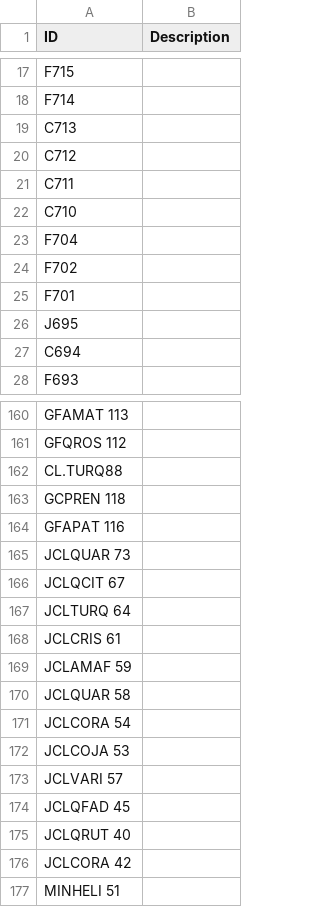
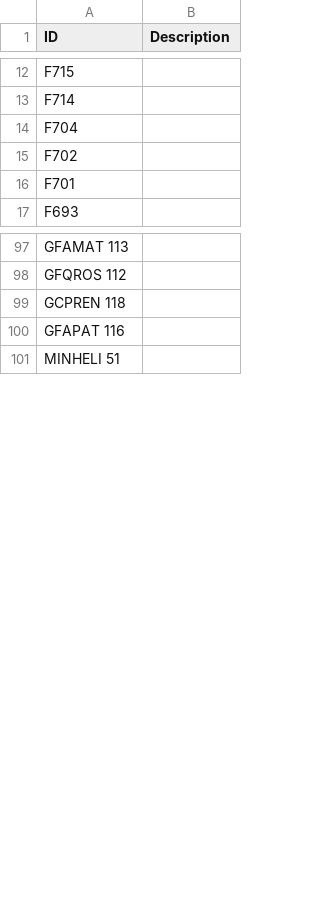
Before and after one commit to Archi00/csv-gems-template, a CSV file: src/tables/csv/catDescription.csv, drawn as a sheet; only a part is shown, gaps mark what is left out; the diff covers the shown part only.

```diff
--- a/src/tables/csv/catDescription.csv
+++ b/src/tables/csv/catDescription.csv
@@ -18,6 +13,2 @@ F715;
 F714;
-C713;
-C712;
-C711;
-C710;
 F704;
@@ -25,4 +16,2 @@ F702;
 F701;
-J695;
-C694;
 F693;
@@ -161,17 +98,4 @@ GFAMAT 113;
 GFQROS 112;
-CL.TURQ88;
 GCPREN 118;
 GFAPAT 116;
-JCLQUAR 73;
-JCLQCIT 67;
-JCLTURQ 64;
-JCLCRIS 61;
-JCLAMAF 59;
-JCLQUAR 58;
-JCLCORA 54;
-JCLCOJA 53;
-JCLVARI 57;
-JCLQFAD 45;
-JCLQRUT 40;
-JCLCORA 42;
 MINHELI 51;
```
Also changed, not shown: 63 removed rows elsewhere in this file, src/tables/csv/enDescription.csv, 2 other files.
